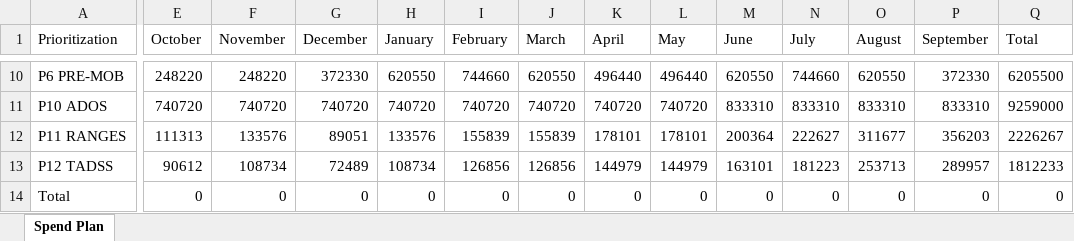
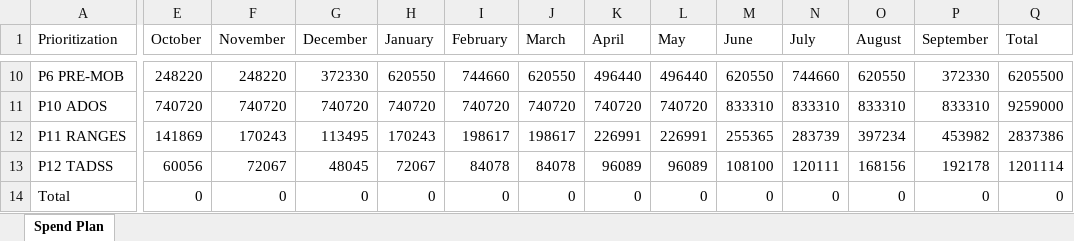
Before and after one commit to Coleslaw510/g3-dashboard, an Excel workbook: samples/G3 Spend Plan FY27.xlsx, sheet Spend Plan, drawn as a sheet; only a part is shown, gaps mark what is left out; values as stored, in another font and other column widths than the file's, no borders; the diff covers the shown part only; the diff names each change by its address in the sheet, - before the commit and + after, or states it on an @@ line.

```diff
--- a/samples/G3 Spend Plan FY27.xlsx (sheet Spend Plan)
+++ b/samples/G3 Spend Plan FY27.xlsx (sheet Spend Plan)
-E12 (October): 111313
+E12 (October): 141869
-F12 (November): 133576
+F12 (November): 170243
-G12 (December): 89051
+G12 (December): 113495
-H12 (January): 133576
+H12 (January): 170243
-I12 (February): 155839
+I12 (February): 198617
-J12 (March): 155839
+J12 (March): 198617
-K12 (April): 178101
+K12 (April): 226991
-L12 (May): 178101
+L12 (May): 226991
-M12 (June): 200364
+M12 (June): 255365
-N12 (July): 222627
+N12 (July): 283739
-O12 (August): 311677
+O12 (August): 397234
-P12 (September): 356203
+P12 (September): 453982
-Q12 (Total): 2226267
+Q12 (Total): 2837386
-E13 (October): 90612
+E13 (October): 60056
-F13 (November): 108734
+F13 (November): 72067
-G13 (December): 72489
+G13 (December): 48045
-H13 (January): 108734
+H13 (January): 72067
-I13 (February): 126856
+I13 (February): 84078
-J13 (March): 126856
+J13 (March): 84078
-K13 (April): 144979
+K13 (April): 96089
-L13 (May): 144979
+L13 (May): 96089
-M13 (June): 163101
+M13 (June): 108100
-N13 (July): 181223
+N13 (July): 120111
-O13 (August): 253713
+O13 (August): 168156
-P13 (September): 289957
+P13 (September): 192178
-Q13 (Total): 1812233
+Q13 (Total): 1201114
```
Also changed, not shown: 104 edited cells elsewhere in this sheet, samples/Checkbook Drill Down - Commitments.xlsx, samples/FMZ3 Unliquidated.xlsx, 12 other files.
